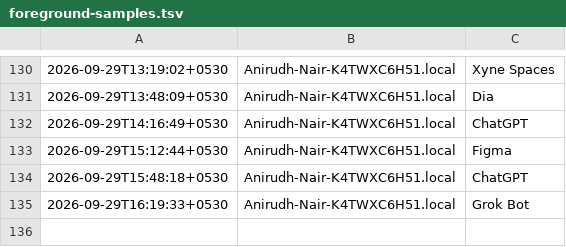
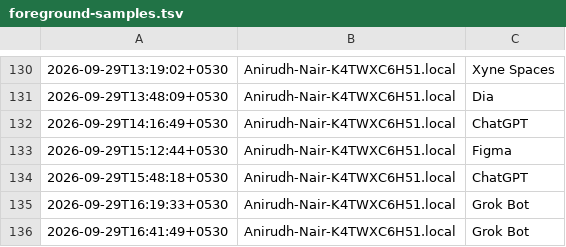
Before and after one commit to anirnair/daymeter, a TSV file: dashboard/foreground-samples.tsv, drawn as a sheet; only a part is shown, gaps mark what is left out; the diff names each change by its address in the sheet, - before the commit and + after, or states it on an @@ line.

```diff
--- a/dashboard/foreground-samples.tsv
+++ b/dashboard/foreground-samples.tsv
+row 136: 2026-09-29T16:41:49+0530 | Anirudh-Nair-K4TWXC6H51.local | Grok Bot
```
Also changed, not shown: dashboard/public/foreground-samples.tsv, foreground-samples.tsv, 3 other files.
